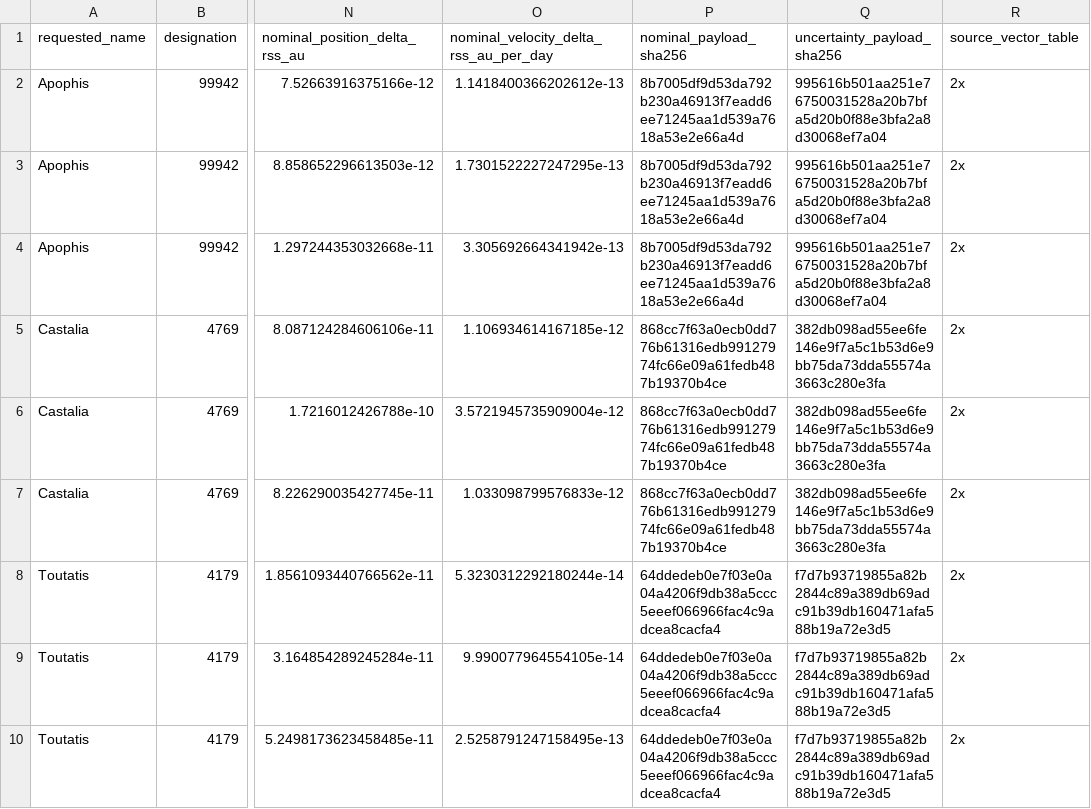
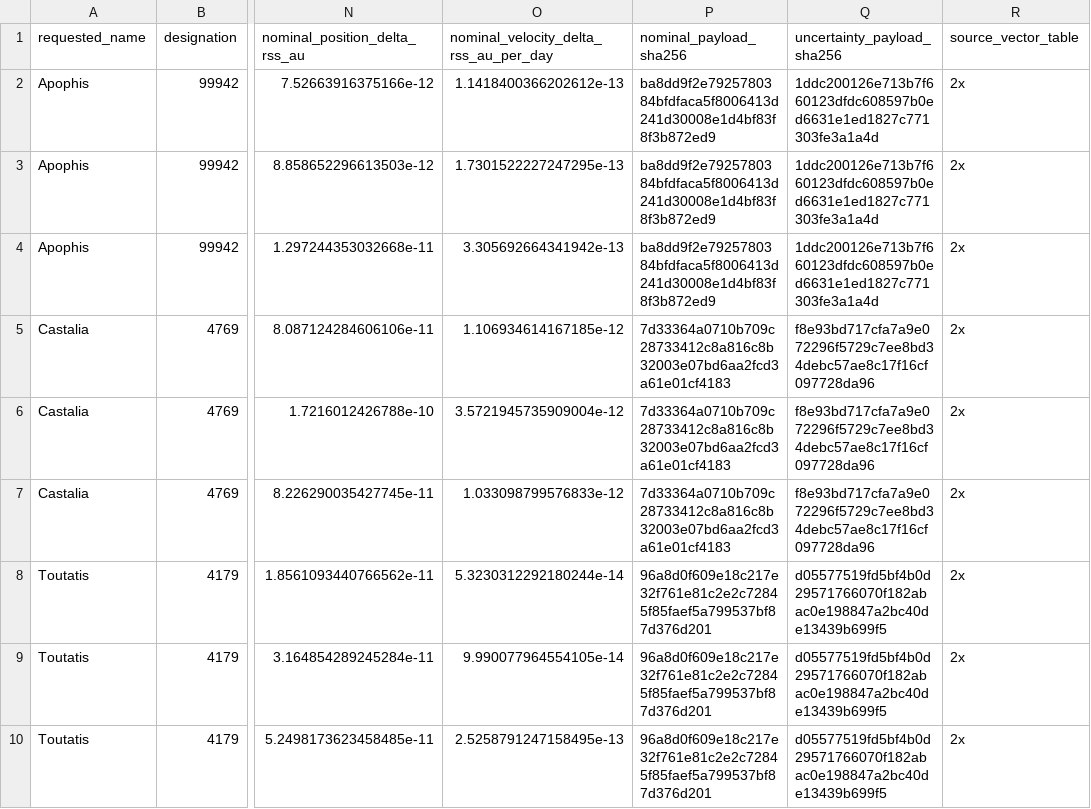
Before and after one commit to achillesromer-coder/Data, a CSV file: data/jpl/horizons/uncertainty/latest/summary.csv, drawn as a sheet; only a part is shown, gaps mark what is left out; the diff covers the shown part only; the diff names each change by its address in the sheet, - before the commit and + after, or states it on an @@ line.

```diff
--- a/data/jpl/horizons/uncertainty/latest/summary.csv
+++ b/data/jpl/horizons/uncertainty/latest/summary.csv
-P2:P4 (nominal_payload_sha256): 8b7005df9d53da792b230a46913f7eadd6ee71245aa1d539a7618a53e2e66a4d
+P2:P4 (nominal_payload_sha256): ba8dd9f2e7925780384bfdfaca5f8006413d241d30008e1d4bf83f8f3b872ed9
-Q2:Q4 (uncertainty_payload_sha256): 995616b501aa251e76750031528a20b7bfa5d20b0f88e3bfa2a8d30068ef7a04
+Q2:Q4 (uncertainty_payload_sha256): 1ddc200126e713b7f660123dfdc608597b0ed6631e1ed1827c771303fe3a1a4d
-P5:P7 (nominal_payload_sha256): 868cc7f63a0ecb0dd776b61316edb99127974fc66e09a61fedb487b19370b4ce
+P5:P7 (nominal_payload_sha256): 7d33364a0710b709c28733412c8a816c8b32003e07bd6aa2fcd3a61e01cf4183
-Q5:Q7 (uncertainty_payload_sha256): 382db098ad55ee6fe146e9f7a5c1b53d6e9bb75da73dda55574a3663c280e3fa
+Q5:Q7 (uncertainty_payload_sha256): f8e93bd717cfa7a9e072296f5729c7ee8bd34debc57ae8c17f16cf097728da96
-P8:P10 (nominal_payload_sha256): 64ddedeb0e7f03e0a04a4206f9db38a5ccc5eeef066966fac4c9adcea8cacfa4
+P8:P10 (nominal_payload_sha256): 96a8d0f609e18c217e32f761e81c2e2c72845f85faef5a799537bf87d376d201
-Q8:Q10 (uncertainty_payload_sha256): f7d7b93719855a82b2844c89a389db69adc91b39db160471afa588b19a72e3d5
+Q8:Q10 (uncertainty_payload_sha256): d05577519fd5bf4b0d29571766070f182abac0e198847a2bc40de13439b699f5
```
Also changed, not shown: 18 edited cells elsewhere in this file, data/jpl/horizons/latest/summary.csv, data/jpl/neighbours/horizons/latest/summary.csv, 42 other files.
